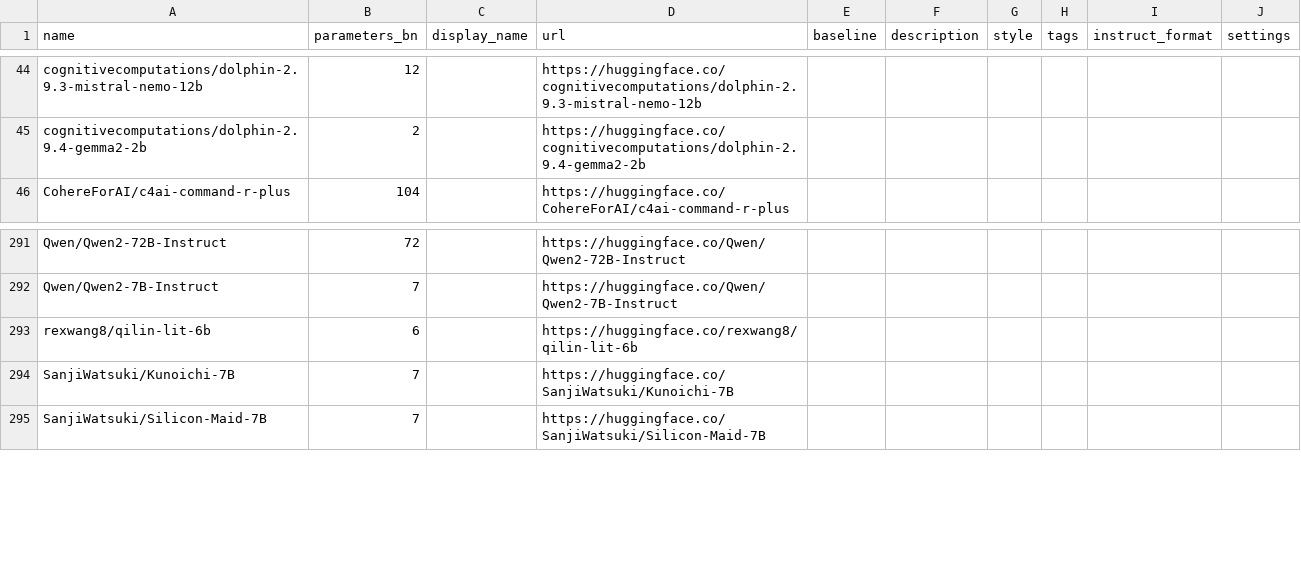
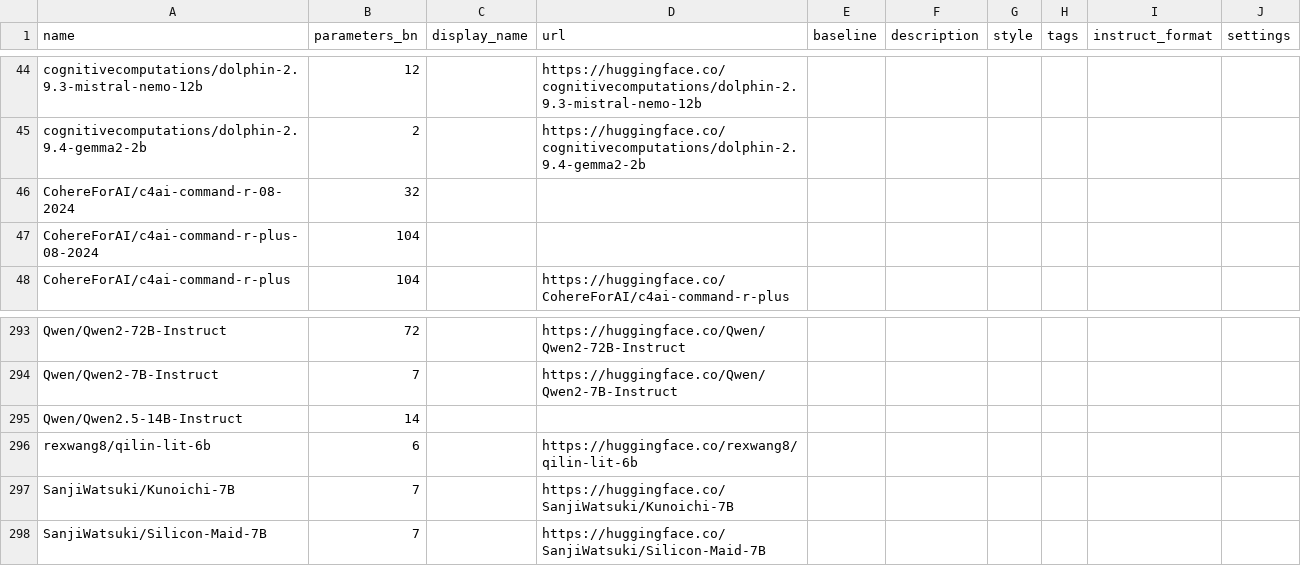
Before and after one commit to Haidra-Org/AI-Horde-text-model-reference, a CSV file: models.csv, drawn as a sheet; only a part is shown, gaps mark what is left out; the diff names each change by its address in the sheet, - before the commit and + after, or states it on an @@ line.

Commit message:
new qwen and cohere models

```diff
--- a/models.csv
+++ b/models.csv
+row 46: CohereForAI/c4ai-command-r-08-2024 | 32
+row 47: CohereForAI/c4ai-command-r-plus-08-2024 | 104
+row 295: Qwen/Qwen2.5-14B-Instruct | 14
```
Also changed, not shown: 1 other file.
